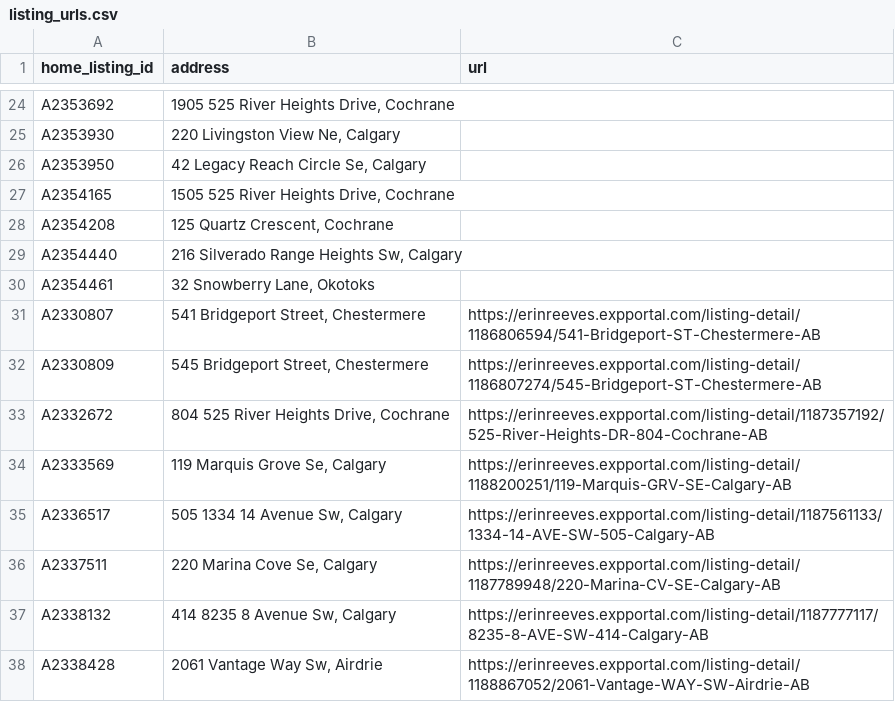
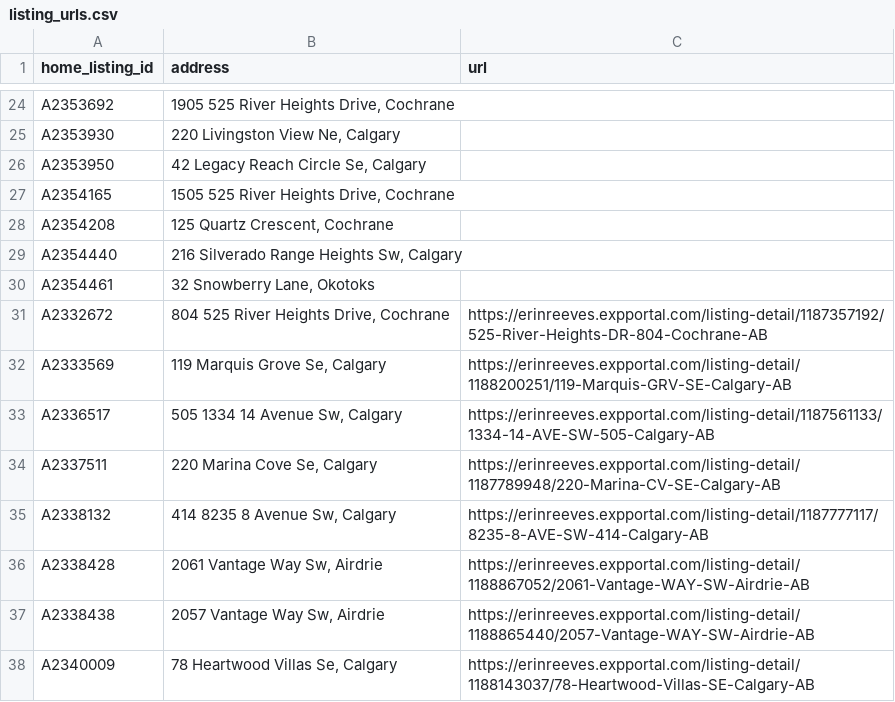
Before and after one commit to navigatormm/reeves-listings-feed, a CSV file: listing_urls.csv, drawn as a sheet; only a part is shown, gaps mark what is left out; the shorter side is filled out with more unchanged rows; the diff names each change by its address in the sheet, - before the commit and + after, or states it on an @@ line.

```diff
--- a/listing_urls.csv
+++ b/listing_urls.csv
-row 31: A2330807 | 541 Bridgeport Street, Chestermere | https://erinreeves.expportal.com/listing-detail/1186806594/541-Bridgeport-ST-Chestermere-AB
-row 32: A2330809 | 545 Bridgeport Street, Chestermere | https://erinreeves.expportal.com/listing-detail/1186807274/545-Bridgeport-ST-Chestermere-AB
```
Also changed, not shown: feed.csv.
